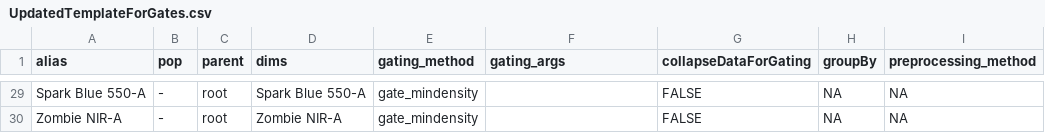
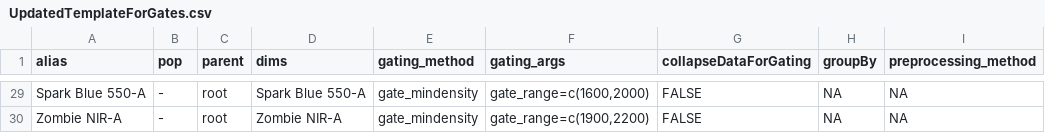
Before and after one commit to DavidRach/SDY3080_Subsets, a CSV file: outputs/PMA_Antibody/CD7/Coereba/UpdatedTemplateForGates.csv, drawn as a sheet; only a part is shown, gaps mark what is left out; the diff covers the shown part only; the diff names each change by its address in the sheet, - before the commit and + after, or states it on an @@ line.

```diff
--- a/outputs/PMA_Antibody/CD7/Coereba/UpdatedTemplateForGates.csv
+++ b/outputs/PMA_Antibody/CD7/Coereba/UpdatedTemplateForGates.csv
-F29 (gating_args): (empty)
+F29 (gating_args): gate_range=c(1600,2000)
-F30 (gating_args): (empty)
+F30 (gating_args): gate_range=c(1900,2200)
```
Also changed, not shown: 27 edited cells elsewhere in this file, 7 other files.
